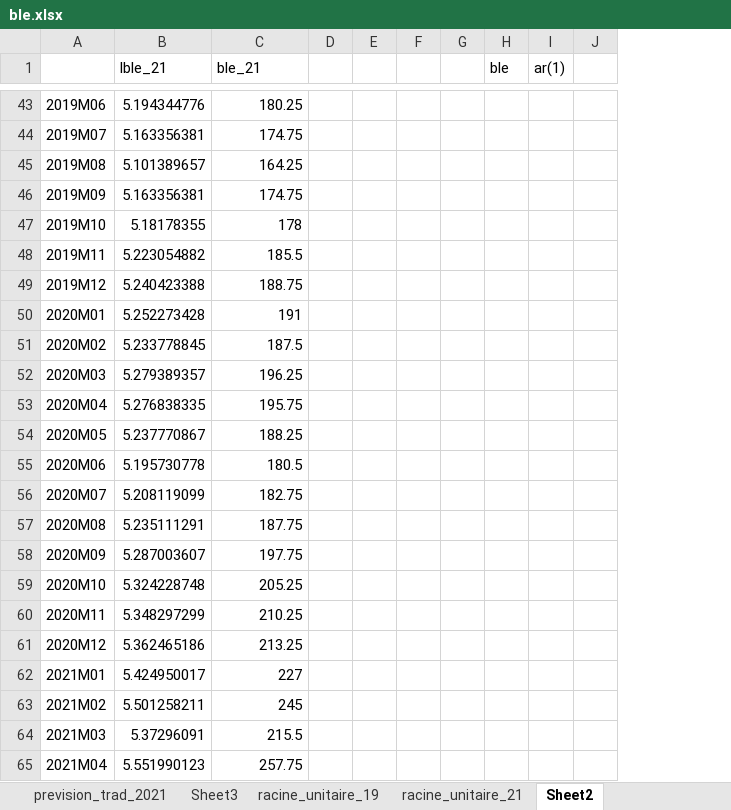
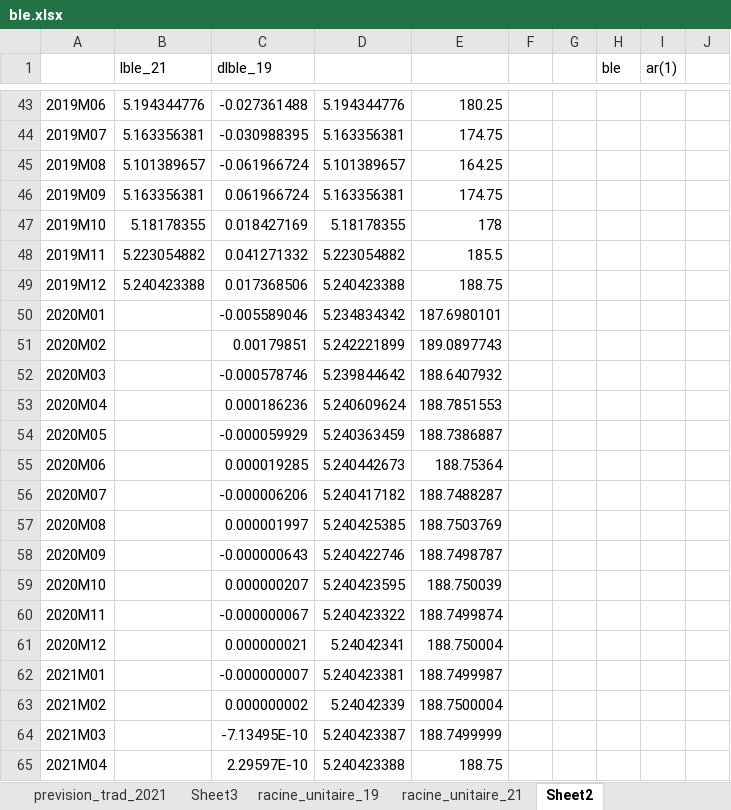
Before and after one commit to josephmosse/pea, an Excel workbook: ble.xlsx, sheet Sheet2, drawn as a sheet; only a part is shown, gaps mark what is left out; values as stored, in another font and other column widths than the file's, no borders; removed rows and columns are numbered as before the commit, all else as after; the diff covers the shown part only; the diff names each change by its address in the sheet, - before the commit and + after, or states it on an @@ line.

```diff
--- a/ble.xlsx (sheet Sheet2)
+++ b/ble.xlsx (sheet Sheet2)
+column C (dlble_19), rows 43-65: -0.027361488 | -0.030988395 | -0.061966724 | 0.061966724 | 0.018427169 | 0.041271332 | 0.017368506 | -0.005589046 | 0.00179851 | -0.000578746 | 0.000186236 | -0.000059929 | 0.000019285 | -0.000006206 | 0.000001997 | -0.000000643 | 0.000000207 | -0.000000067 | 0.000000021 | -0.000000007 | 0.000000002 | -7.13495E-10 | 2.29597E-10
+column D, rows 43-65: 5.194344776 | 5.163356381 | 5.101389657 | 5.163356381 | 5.18178355 | 5.223054882 | 5.240423388 | 5.234834342 | 5.242221899 | 5.239844642 | 5.240609624 | 5.240363459 | 5.240442673 | 5.240417182 | 5.240425385 | 5.240422746 | 5.240423595 | 5.240423322 | 5.24042341 | 5.240423381 | 5.24042339 | 5.240423387 | 5.240423388
-column D, empty
-column E, empty
-E1: ble_21
+E1: (empty)
-B50 (lble_21): 5.252273428
+B50 (lble_21): (empty)
-E50: 191
+E50: 187.6980101
-B51 (lble_21): 5.233778845
+B51 (lble_21): (empty)
-E51: 187.5
+E51: 189.0897743
-B52 (lble_21): 5.279389357
+B52 (lble_21): (empty)
-E52: 196.25
+E52: 188.6407932
-B53 (lble_21): 5.276838335
+B53 (lble_21): (empty)
-E53: 195.75
+E53: 188.7851553
-B54 (lble_21): 5.237770867
+B54 (lble_21): (empty)
-E54: 188.25
+E54: 188.7386887
-B55 (lble_21): 5.195730778
+B55 (lble_21): (empty)
-E55: 180.5
+E55: 188.75364
-B56 (lble_21): 5.208119099
+B56 (lble_21): (empty)
-E56: 182.75
+E56: 188.7488287
-B57 (lble_21): 5.235111291
+B57 (lble_21): (empty)
-E57: 187.75
+E57: 188.7503769
-B58 (lble_21): 5.287003607
+B58 (lble_21): (empty)
-E58: 197.75
+E58: 188.7498787
-B59 (lble_21): 5.324228748
+B59 (lble_21): (empty)
-E59: 205.25
+E59: 188.750039
-B60 (lble_21): 5.348297299
+B60 (lble_21): (empty)
-E60: 210.25
+E60: 188.7499874
-B61 (lble_21): 5.362465186
+B61 (lble_21): (empty)
-E61: 213.25
+E61: 188.750004
-B62 (lble_21): 5.424950017
+B62 (lble_21): (empty)
-E62: 227
+E62: 188.7499987
-B63 (lble_21): 5.501258211
+B63 (lble_21): (empty)
-E63: 245
+E63: 188.7500004
-B64 (lble_21): 5.37296091
+B64 (lble_21): (empty)
-E64: 215.5
+E64: 188.7499999
-B65 (lble_21): 5.551990123
+B65 (lble_21): (empty)
-E65: 257.75
+E65: 188.75
```
Also changed, not shown: 41 edited cells elsewhere in this sheet, formulas that keep their value, final.xlsx, nickel.xlsx, 21 other files.
